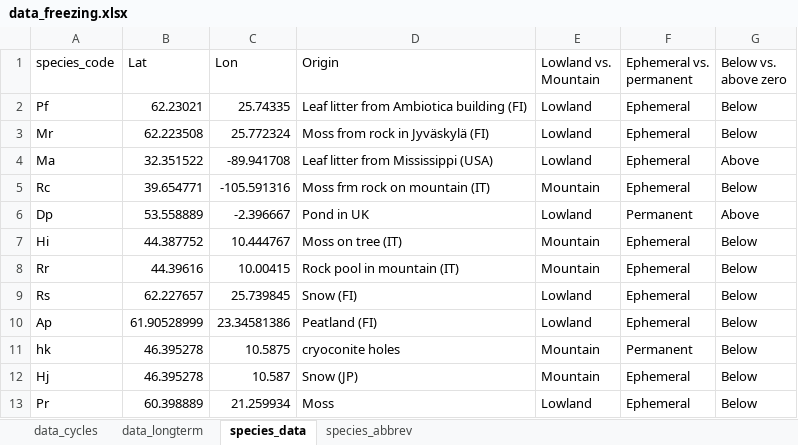
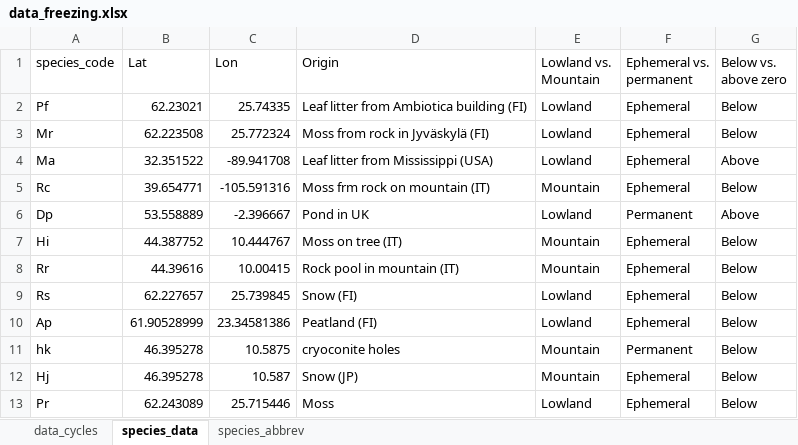
Before and after one commit to tardipede/freezing_cycles, an Excel workbook: data/data_freezing.xlsx, sheet species_data, drawn as a sheet; values as stored, in another font and other column widths than the file's, no borders; the diff names each change by its address in the sheet, - before the commit and + after, or states it on an @@ line.

```diff
--- a/data/data_freezing.xlsx (sheet species_data)
+++ b/data/data_freezing.xlsx (sheet species_data)
-sheet tab: data_longterm
-B13 (Lat): 60.398889
+B13 (Lat): 62.243089
-C13 (Lon): 21.259934
+C13 (Lon): 25.715446
```
Also changed, not shown: sheet species_abbrev, 37 other files.
